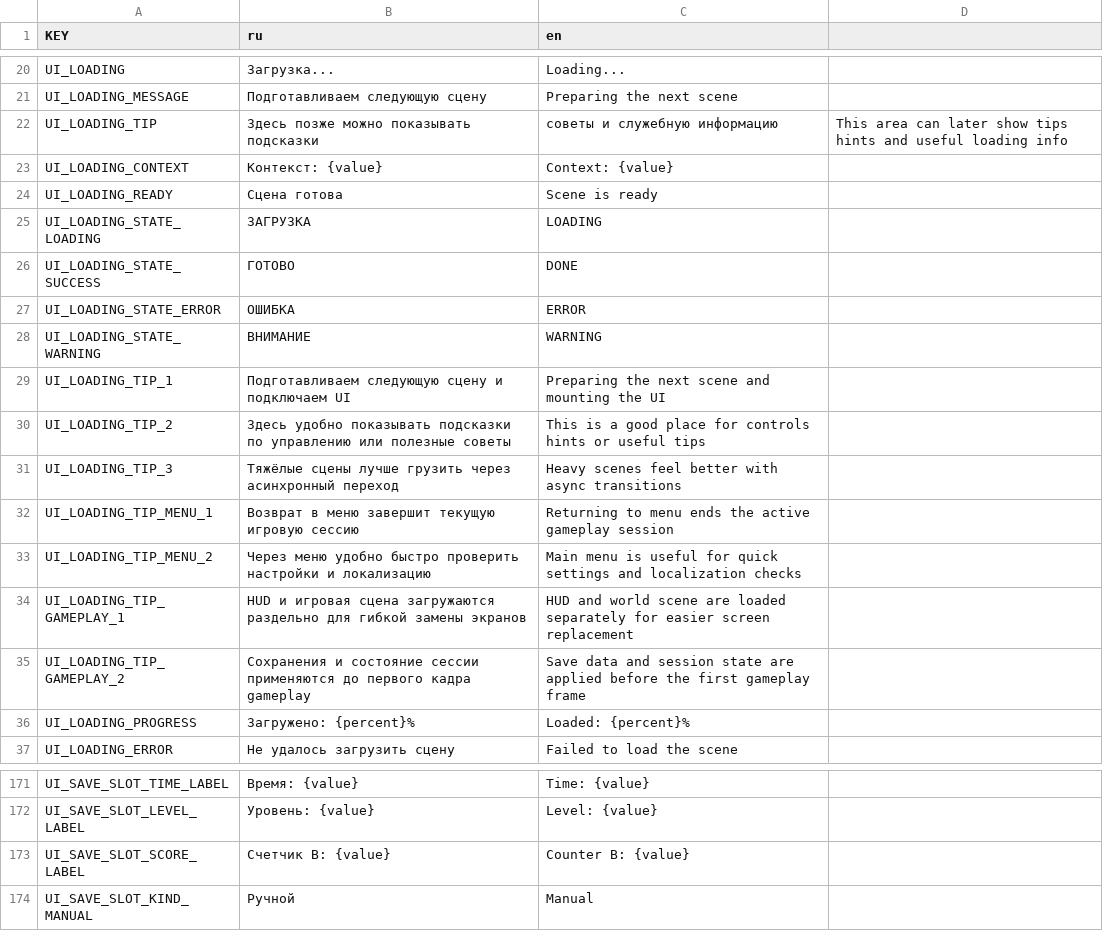
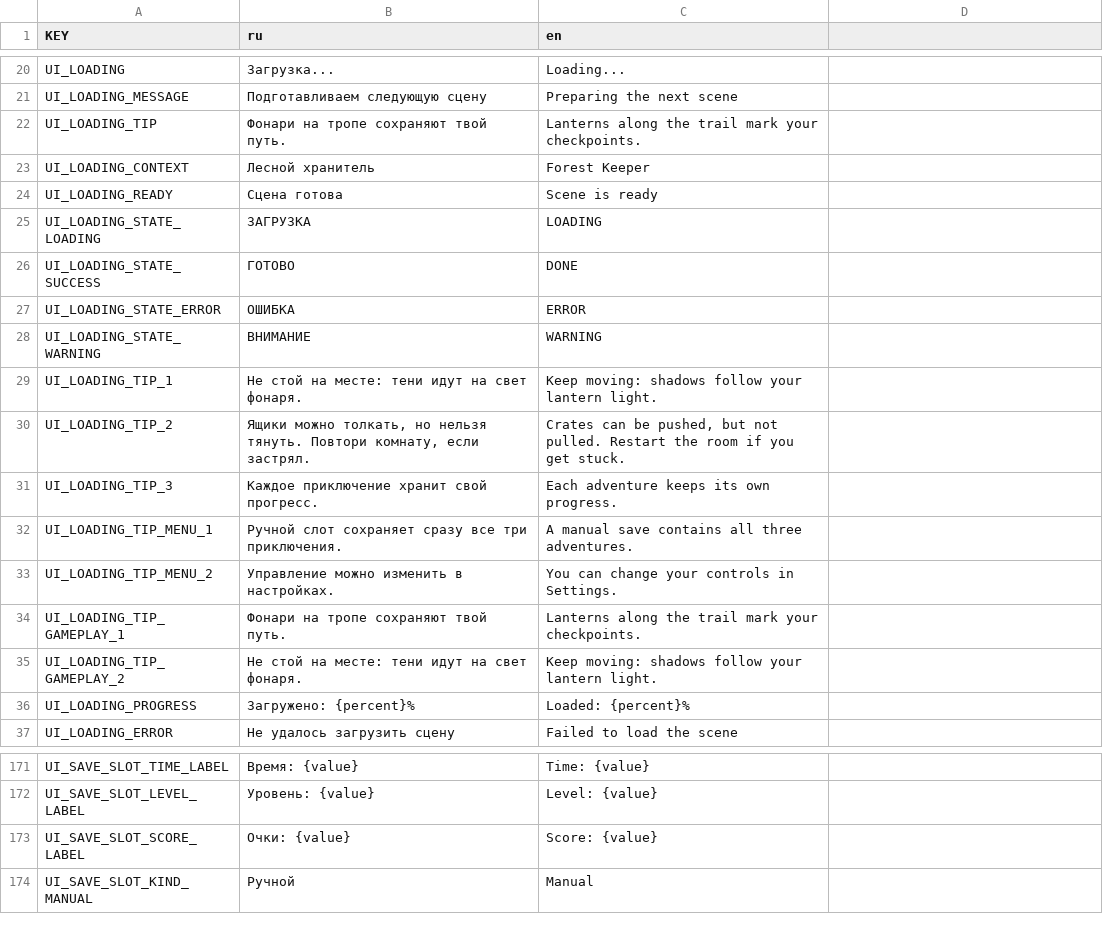
Before and after one commit to byrnane/Godot-Bootstrap, a CSV file: translations/UI.csv, drawn as a sheet; only a part is shown, gaps mark what is left out; the diff covers the shown part only.

Commit message:
feat(2d): Добавлен сборник Лесной хранитель

```diff
--- a/translations/UI.csv
+++ b/translations/UI.csv
@@ -21,4 +21,4 @@ UI_LOADING,Загрузка...,Loading...
 UI_LOADING_MESSAGE,Подготавливаем следующую сцену,Preparing the next scene
-UI_LOADING_TIP,Здесь позже можно показывать подсказки, советы и служебную информацию,This area can later show tips hints and useful loading info
-UI_LOADING_CONTEXT,Контекст: {value},Context: {value}
+UI_LOADING_TIP,Фонари на тропе сохраняют твой путь.,Lanterns along the trail mark your checkpoints.
+UI_LOADING_CONTEXT,Лесной хранитель,Forest Keeper
 UI_LOADING_READY,Сцена готова,Scene is ready
@@ -28,9 +28,9 @@ UI_LOADING_STATE_ERROR,ОШИБКА,ERROR
 UI_LOADING_STATE_WARNING,ВНИМАНИЕ,WARNING
-UI_LOADING_TIP_1,Подготавливаем следующую сцену и подключаем UI,Preparing the next scene and mounting the UI
-UI_LOADING_TIP_2,Здесь удобно показывать подсказки по управлению или полезные советы,This is a good place for controls hints or useful tips
-UI_LOADING_TIP_3,Тяжёлые сцены лучше грузить через асинхронный переход,Heavy scenes feel better with async transitions
-UI_LOADING_TIP_MENU_1,Возврат в меню завершит текущую игровую сессию,Returning to menu ends the active gameplay session
-UI_LOADING_TIP_MENU_2,Через меню удобно быстро проверить настройки и локализацию,Main menu is useful for quick settings and localization checks
-UI_LOADING_TIP_GAMEPLAY_1,HUD и игровая сцена загружаются раздельно для гибкой замены экранов,HUD and world scene are loaded separately for easier screen replacement
-UI_LOADING_TIP_GAMEPLAY_2,Сохранения и состояние сессии применяются до первого кадра gameplay,Save data and session state are applied before the first gameplay frame
+UI_LOADING_TIP_1,Не стой на месте: тени идут на свет фонаря.,Keep moving: shadows follow your lantern light.
+UI_LOADING_TIP_2,"Ящики можно толкать, но нельзя тянуть. Повтори комнату, если застрял.","Crates can be pushed, but not pulled. Restart the room if you get stuck."
+UI_LOADING_TIP_3,Каждое приключение хранит свой прогресс.,Each adventure keeps its own progress.
+UI_LOADING_TIP_MENU_1,Ручной слот сохраняет сразу все три приключения.,A manual save contains all three adventures.
+UI_LOADING_TIP_MENU_2,Управление можно изменить в настройках.,You can change your controls in Settings.
+UI_LOADING_TIP_GAMEPLAY_1,Фонари на тропе сохраняют твой путь.,Lanterns along the trail mark your checkpoints.
+UI_LOADING_TIP_GAMEPLAY_2,Не стой на месте: тени идут на свет фонаря.,Keep moving: shadows follow your lantern light.
 UI_LOADING_PROGRESS,Загружено: {percent}%,Loaded: {percent}%
@@ -172,3 +172,3 @@ UI_SAVE_SLOT_TIME_LABEL,Время: {value},Time: {value}
 UI_SAVE_SLOT_LEVEL_LABEL,Уровень: {value},Level: {value}
-UI_SAVE_SLOT_SCORE_LABEL,Счетчик B: {value},Counter B: {value}
+UI_SAVE_SLOT_SCORE_LABEL,Очки: {value},Score: {value}
 UI_SAVE_SLOT_KIND_MANUAL,Ручной,Manual
```
Also changed, not shown: 45 added rows elsewhere in this file, 46 other files.
